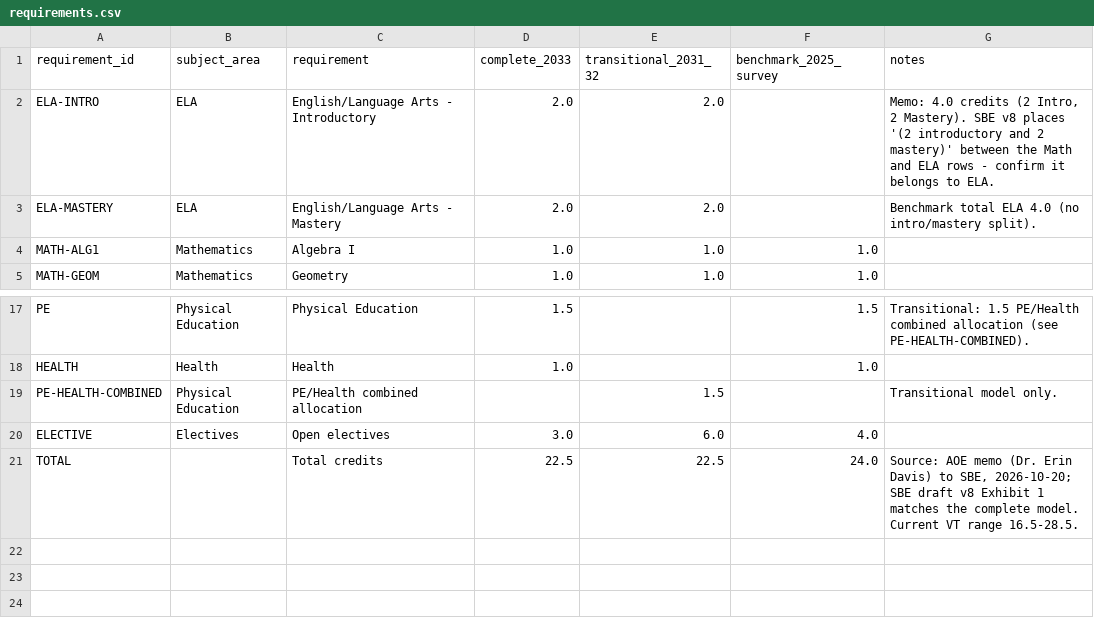
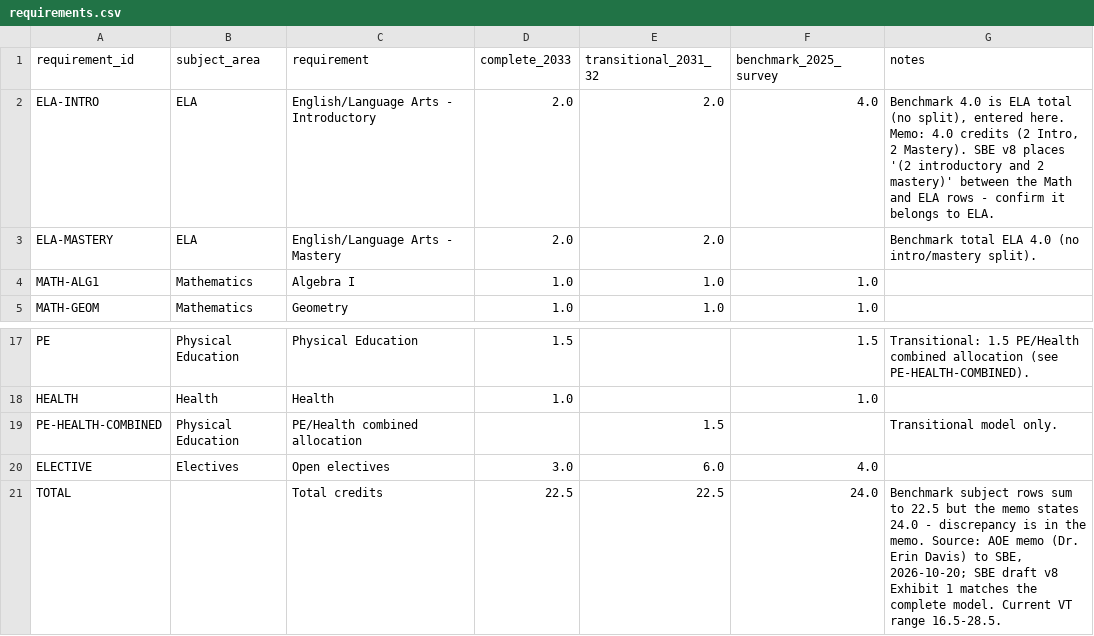
Before and after one commit to jblumberg/vt-course-catalogs, a CSV file: data/requirements.csv, drawn as a sheet; only a part is shown, gaps mark what is left out.

```diff
--- a/data/requirements.csv
+++ b/data/requirements.csv
@@ -1,3 +1,3 @@
 requirement_id,subject_area,requirement,complete_2033,transitional_2031_32,benchmark_2025_survey,notes
-ELA-INTRO,ELA,English/Language Arts - Introductory,2.0,2.0,,"Memo: 4.0 credits (2 Intro, 2 Mastery). SBE v8 places '(2 introductory and 2 mastery)' between the Math and ELA rows - confirm it belongs to ELA."
+ELA-INTRO,ELA,English/Language Arts - Introductory,2.0,2.0,4.0,"Benchmark 4.0 is ELA total (no split), entered here. Memo: 4.0 credits (2 Intro, 2 Mastery). SBE v8 places '(2 introductory and 2 mastery)' between the Math and ELA rows - confirm it belongs to ELA."
 ELA-MASTERY,ELA,English/Language Arts - Mastery,2.0,2.0,,"Benchmark total ELA 4.0 (no intro/mastery split)."
@@ -20,2 +20,2 @@ PE-HEALTH-COMBINED,Physical Education,PE/Health combined allocation,,1.5,,"Trans
 ELECTIVE,Electives,Open electives,3.0,6.0,4.0,
-TOTAL,,Total credits,22.5,22.5,24.0,"Source: AOE memo (Dr. Erin Davis) to SBE, 2026-10-20; SBE draft v8 Exhibit 1 matches the complete model. Current VT range 16.5-28.5."
+TOTAL,,Total credits,22.5,22.5,24.0,"Benchmark subject rows sum to 22.5 but the memo states 24.0 - discrepancy is in the memo. Source: AOE memo (Dr. Erin Davis) to SBE, 2026-10-20; SBE draft v8 Exhibit 1 matches the complete model. Current VT range 16.5-28.5."
```
